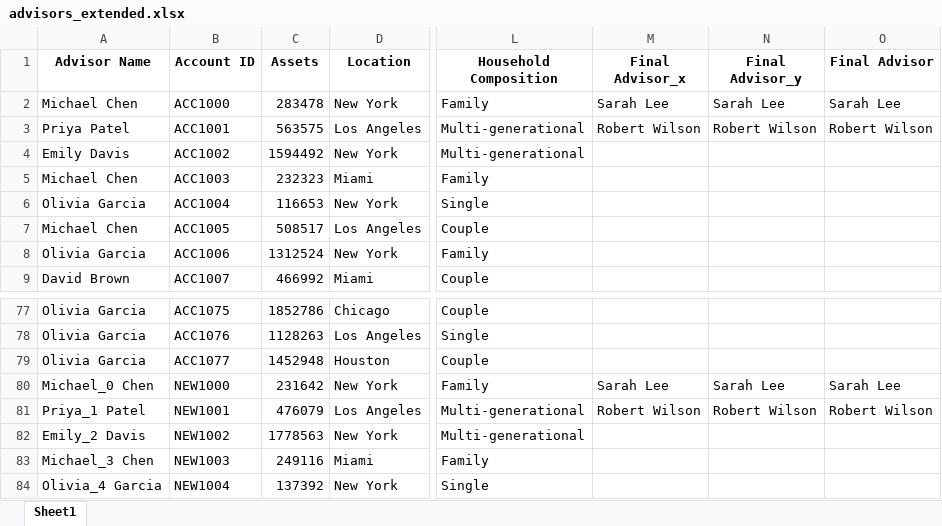
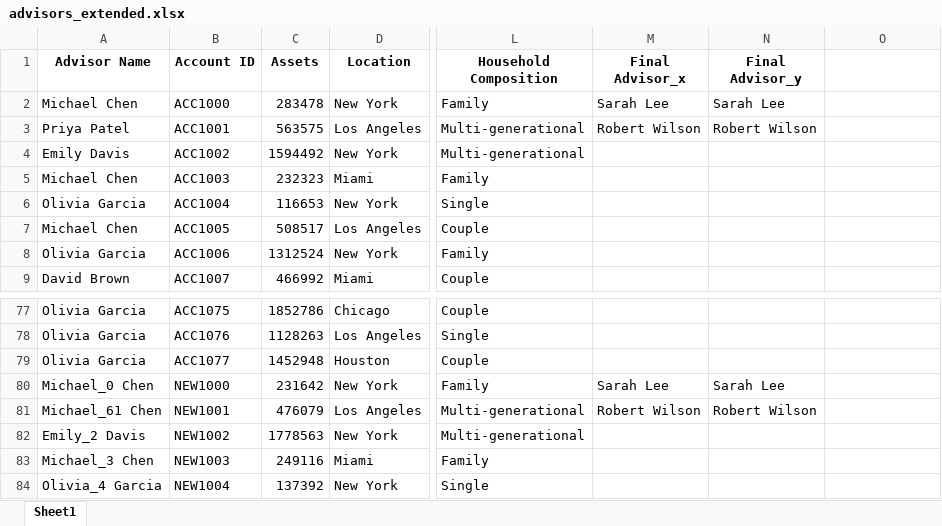
Before and after one commit to nevins321/AI-Advisor_Accounts-Redistribution, an Excel workbook: advisors_extended.xlsx, sheet Sheet1, drawn as a sheet; only a part is shown, gaps mark what is left out; values as stored, in another font and other column widths than the file's, no borders; the diff names each change by its address in the sheet, - before the commit and + after, or states it on an @@ line.

```diff
--- a/advisors_extended.xlsx (sheet Sheet1)
+++ b/advisors_extended.xlsx (sheet Sheet1)
-O1: Final Advisor
+O1: (empty)
-O2: Sarah Lee
+O2: (empty)
-O3: Robert Wilson
+O3: (empty)
-O80: Sarah Lee
+O80: (empty)
-A81 (Advisor Name): Priya_1 Patel
+A81 (Advisor Name): Michael_61 Chen
-O81: Robert Wilson
+O81: (empty)
```
Also changed, not shown: redistribution_log.xlsx, 2 other files.
